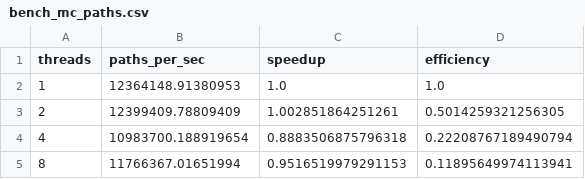
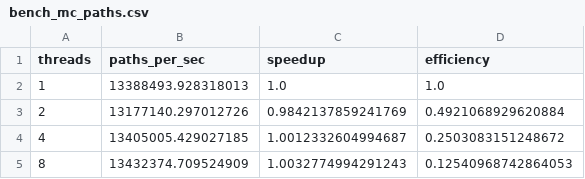
Before and after one commit to MateoBodon/quant-pricer-cpp, a CSV file: docs/artifacts/bench/bench_mc_paths.csv, drawn as a sheet.

Commit message:
ticket-06: checklist run + refresh artifacts
Tests: REPRO_FAST=1 WRDS_USE_SAMPLE=1 ./scripts/reproduce_all.sh

Tests: ctest --test-dir build -L FAST --output-on-failure

Tests: WRDS_USE_SAMPLE=1 python -m wrds_pipeline.pipeline --fast

Artifacts: docs/artifacts/, docs/validation_pack.zip

Run log: docs/agent_runs/20251221_213044_ticket-06_checklist-merge/

```diff
--- a/docs/artifacts/bench/bench_mc_paths.csv
+++ b/docs/artifacts/bench/bench_mc_paths.csv
@@ -1,5 +1,5 @@
 threads,paths_per_sec,speedup,efficiency
-1,12364148.91380953,1.0,1.0
-2,12399409.78809409,1.002851864251261,0.5014259321256305
-4,10983700.188919654,0.8883506875796318,0.22208767189490794
-8,11766367.01651994,0.9516519979291153,0.11895649974113941
+1,13388493.928318013,1.0,1.0
+2,13177140.297012726,0.9842137859241769,0.4921068929620884
+4,13405005.429027185,1.0012332604994687,0.2503083151248672
+8,13432374.709524909,1.0032774994291243,0.12540968742864053
```
Also changed, not shown: docs/artifacts/bench/bench_mc_equal_time.csv, docs/artifacts/bench/bench_pde_order.csv, 24 other files.
